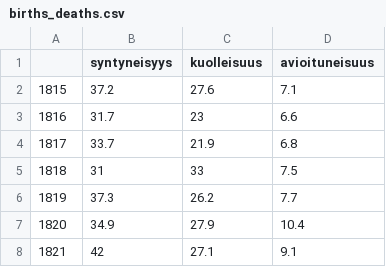
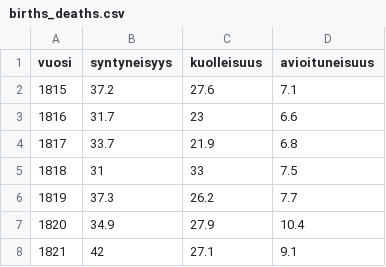
Before and after one commit to AnttiHaerkoenen/vyborg_historical_town_atlas, a CSV file: data/births_deaths.csv, drawn as a sheet; only a part is shown.

```diff
--- a/data/births_deaths.csv
+++ b/data/births_deaths.csv
@@ -1,2 +1,2 @@
-,syntyneisyys,kuolleisuus,avioituneisuus
+vuosi,syntyneisyys,kuolleisuus,avioituneisuus
 1815,37.2,27.6,7.1
```
Also changed, not shown: 4 other files.
